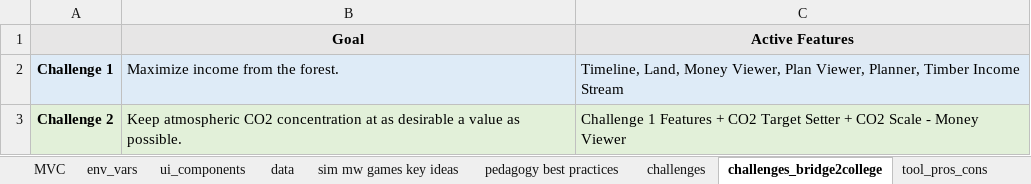
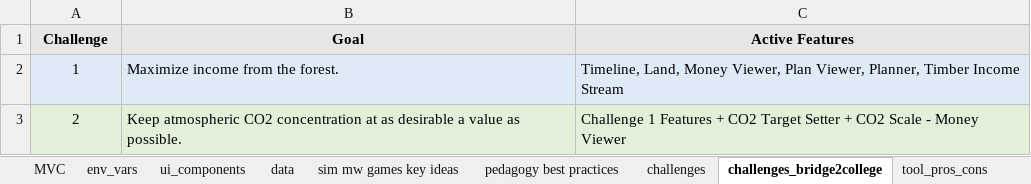
Before and after one commit to ggn1/Dissertation-TCD, an Excel workbook: FinalReport/key_tables.xlsx, sheet challenges_bridge2college, drawn as a sheet; values as stored, in another font and other column widths than the file's, no borders; the diff names each change by its address in the sheet, - before the commit and + after, or states it on an @@ line.

```diff
--- a/FinalReport/key_tables.xlsx (sheet challenges_bridge2college)
+++ b/FinalReport/key_tables.xlsx (sheet challenges_bridge2college)
-A1: (empty)
+A1: Challenge
-A2 (Challenge): Challenge 1
+A2 (Challenge): 1
-A2:A3 bold: on
+A2:A3 bold: off
-A3 (Challenge): Challenge 2
+A3 (Challenge): 2
```
Also changed, not shown: 9 other files.
